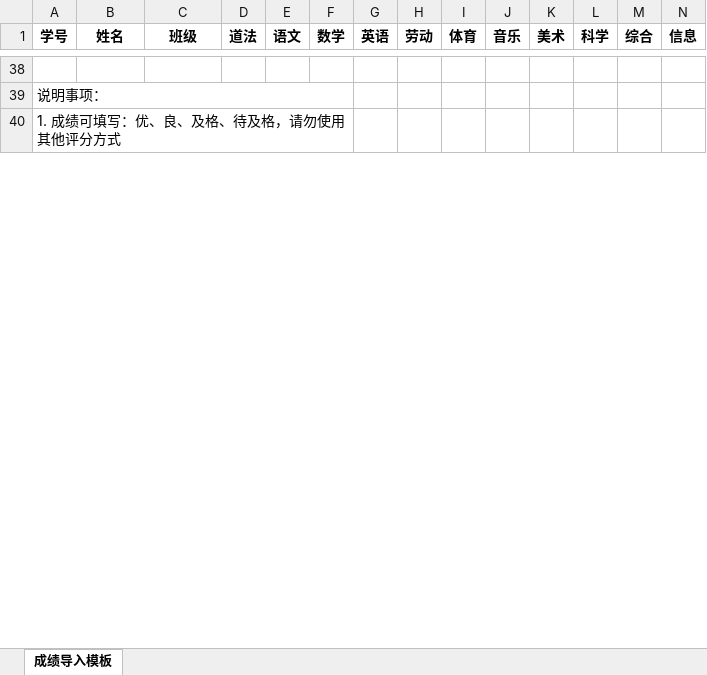
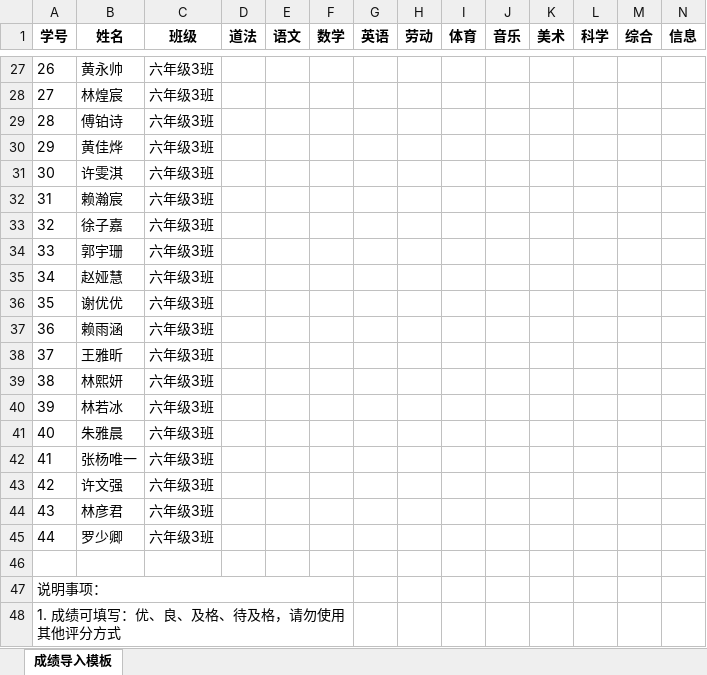
Before and after one commit to ysxx86/my_project, an Excel workbook: templates/grades_import_template.xlsx, sheet 成绩导入模板, drawn as a sheet; only a part is shown, gaps mark what is left out; values as stored, in another font and other column widths than the file's, no borders; rows hold the shown columns only; the diff covers the shown part only; the diff names each change by its address in the sheet, - before the commit and + after, or states it on an @@ line.

```diff
--- a/templates/grades_import_template.xlsx (sheet 成绩导入模板)
+++ b/templates/grades_import_template.xlsx (sheet 成绩导入模板)
+row 27: 26 | 黄永帅 | 六年级3班
+row 28: 27 | 林煌宸 | 六年级3班
+row 29: 28 | 傅铂诗 | 六年级3班
+row 30: 29 | 黄佳烨 | 六年级3班
+row 31: 30 | 许雯淇 | 六年级3班
+row 32: 31 | 赖瀚宸 | 六年级3班
+row 33: 32 | 徐子嘉 | 六年级3班
+row 34: 33 | 郭宇珊 | 六年级3班
+row 35: 34 | 赵娅慧 | 六年级3班
+row 36: 35 | 谢优优 | 六年级3班
+row 37: 36 | 赖雨涵 | 六年级3班
+row 38: 37 | 王雅昕 | 六年级3班
+row 39: 38 | 林熙妍 | 六年级3班
+row 40: 39 | 林若冰 | 六年级3班
+row 41: 40 | 朱雅晨 | 六年级3班
+row 42: 41 | 张杨唯一 | 六年级3班
+row 43: 42 | 许文强 | 六年级3班
+row 44: 43 | 林彦君 | 六年级3班
+row 45: 44 | 罗少卿 | 六年级3班
```
Also changed, not shown: 25 added rows and 36 removed rows elsewhere in this sheet, templates/student_template.xlsx, 19 other files.
